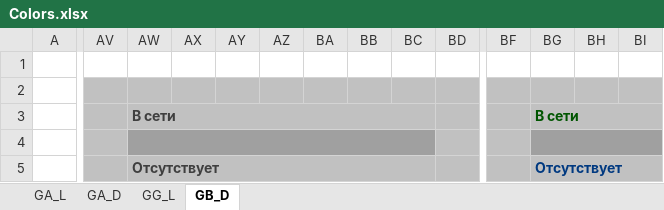
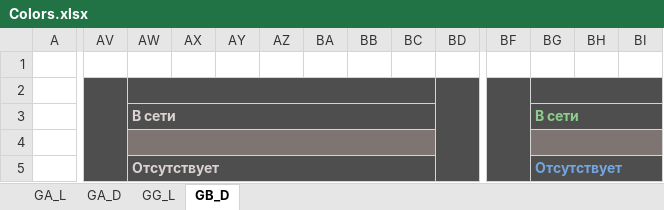
Before and after one commit to miranda-ng/HotCoffee, an Excel workbook: z_source/Colors.xlsx, sheet GB_D, drawn as a sheet; only a part is shown, gaps mark what is left out; values as stored, in another font and other column widths than the file's, no borders; the diff covers the shown part only; the diff names each change by its address in the sheet, - before the commit and + after, or states it on an @@ line.

Commit message:
Excel

```diff
--- a/z_source/Colors.xlsx (sheet GB_D)
+++ b/z_source/Colors.xlsx (sheet GB_D)
-AV2:BD3 fill: #C1C1C1
+AV2:BD3 fill: #4E4E4E
+AV2:AV37 merged
+AW2:BC2 merged
+BD2:BD37 merged
-BF2:BI3 fill: #C1C1C1
+BF2:BI3 fill: #4E4E4E
+BF2:BF37 merged
+BG2:BM2 merged
-AW3 text colour: #3F3F3F
+AW3 text colour: #DBD3D2
-BG3 text colour: #005500
+BG3 text colour: #8BCF8B
-AV4 fill: #C1C1C1
+AV4 fill: #4E4E4E
-AW4:BC4 fill: #A0A0A0
+AW4:BC4 fill: #7E7472
-BD4 fill: #C1C1C1
+BD4 fill: #4E4E4E
-BF4 fill: #C1C1C1
+BF4 fill: #4E4E4E
-BG4:BI4 fill: #A0A0A0
+BG4:BI4 fill: #7E7472
-AV5:BD5 fill: #C1C1C1
+AV5:BD5 fill: #4E4E4E
-AW5 text colour: #3F3F3F
+AW5 text colour: #DBD3D2
-BF5:BI5 fill: #C1C1C1
+BF5:BI5 fill: #4E4E4E
-BG5 text colour: #003980
+BG5 text colour: #75A5DF
```
Also changed, not shown: cell formats and merged cells elsewhere in this sheet.
